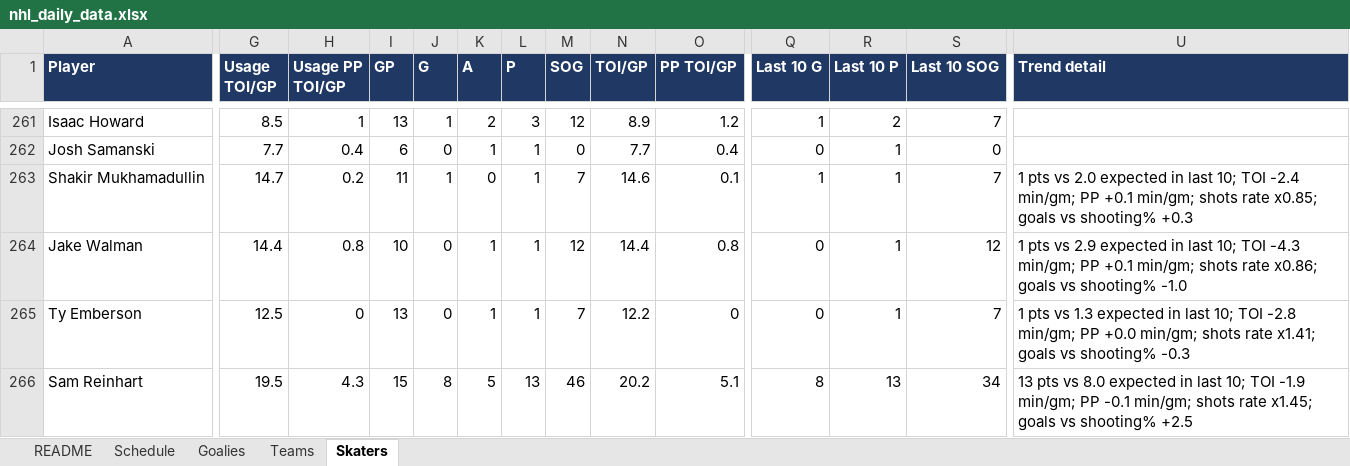
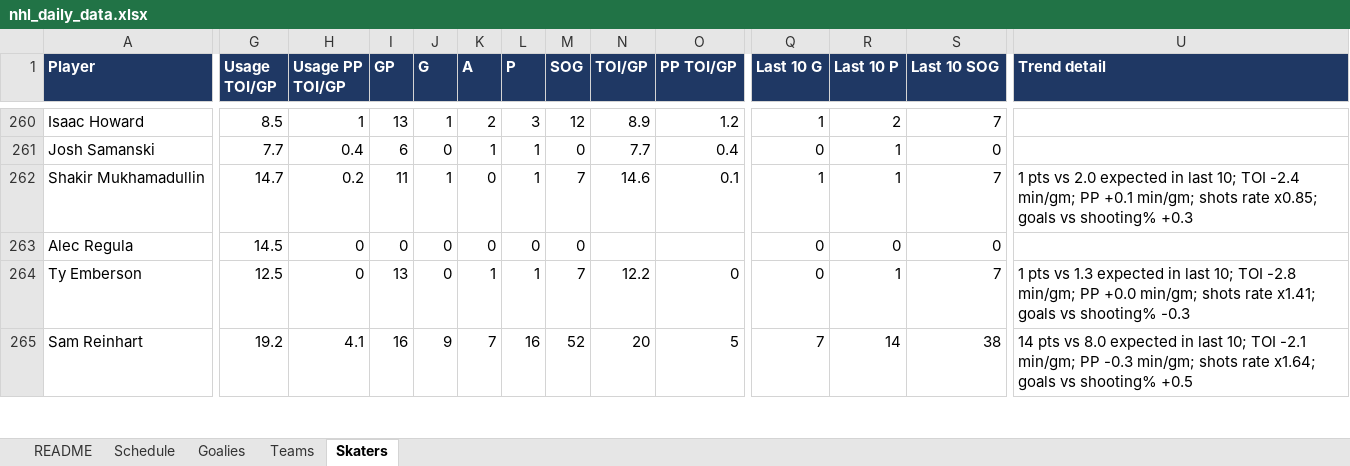
Before and after one commit to vimmer77/nhl-data, an Excel workbook: output/nhl_daily_data.xlsx, sheet Skaters, drawn as a sheet; only a part is shown, gaps mark what is left out; values as stored, in another font and other column widths than the file's, no borders; removed rows and columns are numbered as before the commit, all else as after; rows hold the shown columns only; the diff covers the shown part only; the diff names each change by its address in the sheet, - before the commit and + after, or states it on an @@ line.

```diff
--- a/output/nhl_daily_data.xlsx (sheet Skaters)
+++ b/output/nhl_daily_data.xlsx (sheet Skaters)
-row 264: Jake Walman | 14.4 | 0.8 | 10 | 0 | 1 | 1 | 12 | 14.4 | 0.8 | 0 | 1 | 12 | 1 pts vs 2.9 expected in last 10; TOI -4.3 min/gm; PP +0.1 min/gm; shots rate x0.86; goals vs shooting% -1.0
+row 263: Alec Regula | 14.5 | 0 | 0 | 0 | 0 | 0 | 0 |  |  | 0 | 0 | 0
-G265 (Usage TOI/GP): 19.5
+G265 (Usage TOI/GP): 19.2
-H265 (Usage PP TOI/GP): 4.3
+H265 (Usage PP TOI/GP): 4.1
-I265 (GP): 15
+I265 (GP): 16
-J265 (G): 8
+J265 (G): 9
-K265 (A): 5
+K265 (A): 7
-L265 (P): 13
+L265 (P): 16
-M265 (SOG): 46
+M265 (SOG): 52
-N265 (TOI/GP): 20.2
+N265 (TOI/GP): 20
-O265 (PP TOI/GP): 5.1
+O265 (PP TOI/GP): 5
-Q265 (Last 10 G): 8
+Q265 (Last 10 G): 7
-R265 (Last 10 P): 13
+R265 (Last 10 P): 14
-S265 (Last 10 SOG): 34
+S265 (Last 10 SOG): 38
-U265 (Trend detail): 13 pts vs 8.0 expected in last 10; TOI -1.9 min/gm; PP -0.1 min/gm; shots rate x1.45; goals vs shooting% +2.5
+U265 (Trend detail): 14 pts vs 8.0 expected in last 10; TOI -2.1 min/gm; PP -0.3 min/gm; shots rate x1.64; goals vs shooting% +0.5
```
Also changed, not shown: 23 added rows, 24 removed rows and 867 edited cells elsewhere in this sheet, sheet Schedule, sheet Goalies, sheet Teams, sheet README, 11 other files.
